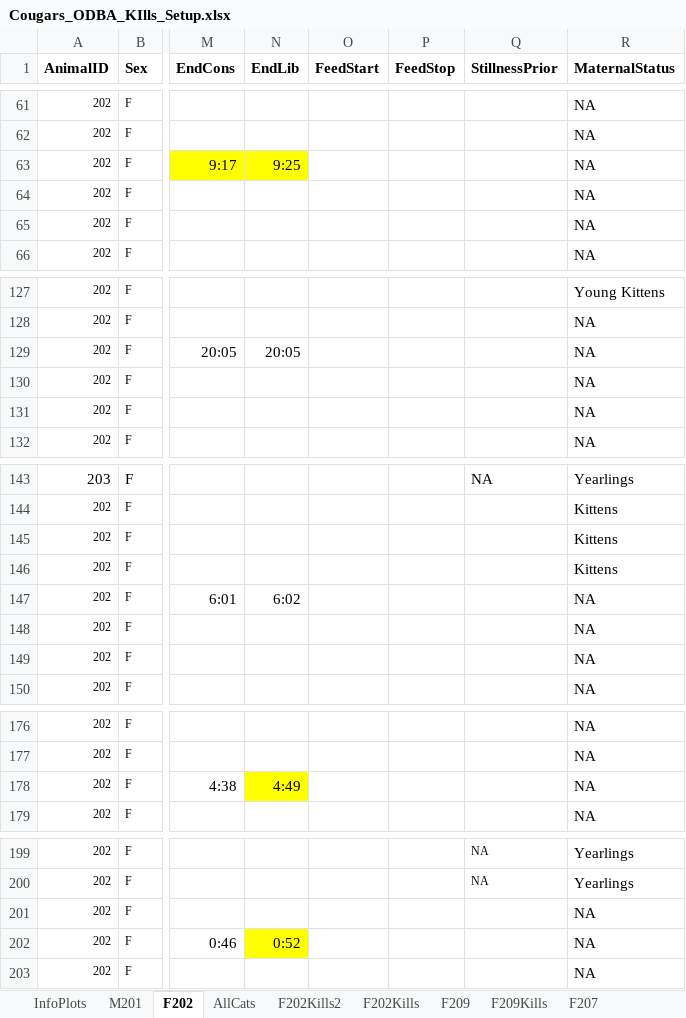
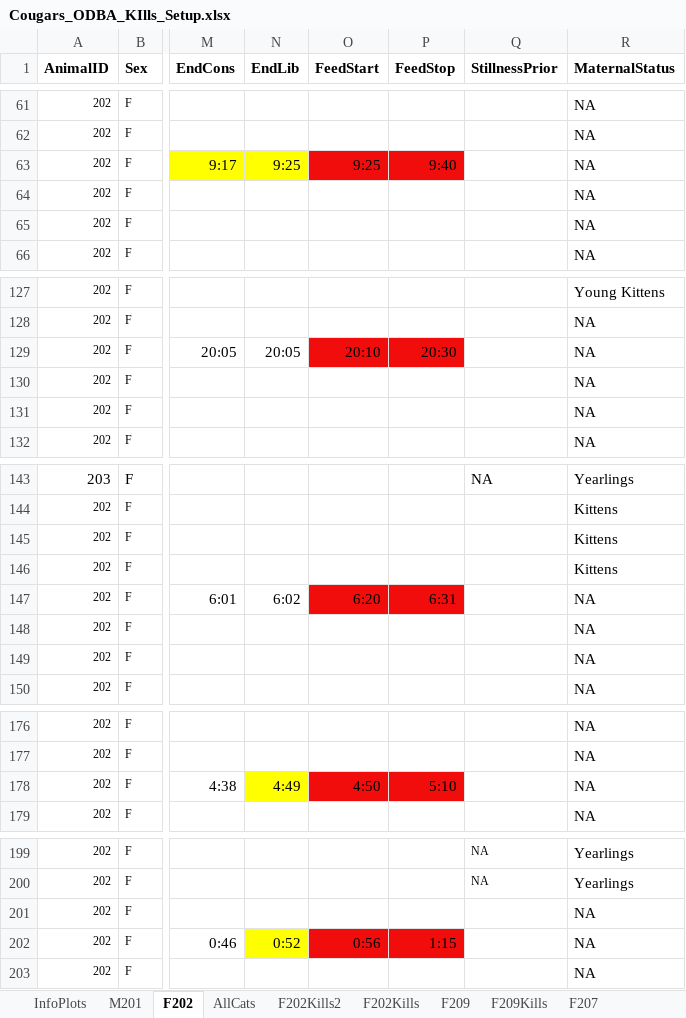
Before and after one commit to osu-mp/ai-capstone, an Excel workbook: data/Cougars_ODBA_KIlls_Setup.xlsx, sheet F202, drawn as a sheet; only a part is shown, gaps mark what is left out; values as stored, in another font and other column widths than the file's, no borders; the diff names each change by its address in the sheet, - before the commit and + after, or states it on an @@ line.

Commit message:
Updated output of spreadsheet_utils to generate CSVs in a format that the format_cougar notebook can process; added feeding start/stop entries for F202; was able to generate BEBE formatted CSVs in notebook for F202

```diff
--- a/data/Cougars_ODBA_KIlls_Setup.xlsx (sheet F202)
+++ b/data/Cougars_ODBA_KIlls_Setup.xlsx (sheet F202)
-O63 (FeedStart): (empty)
+O63 (FeedStart): 9:25
-O63:P63 fill: none
+O63:P63 fill: #F10D0C
-P63 (FeedStop): (empty)
+P63 (FeedStop): 9:40
-O129 (FeedStart): (empty)
+O129 (FeedStart): 20:10
-O129:P129 fill: none
+O129:P129 fill: #F10D0C
-P129 (FeedStop): (empty)
+P129 (FeedStop): 20:30
-O147 (FeedStart): (empty)
+O147 (FeedStart): 6:20
-O147:P147 fill: none
+O147:P147 fill: #F10D0C
-P147 (FeedStop): (empty)
+P147 (FeedStop): 6:31
-O178 (FeedStart): (empty)
+O178 (FeedStart): 4:50
-O178:P178 fill: none
+O178:P178 fill: #F10D0C
-P178 (FeedStop): (empty)
+P178 (FeedStop): 5:10
-O202 (FeedStart): (empty)
+O202 (FeedStart): 0:56
-O202:P202 fill: none
+O202:P202 fill: #F10D0C
-P202 (FeedStop): (empty)
+P202 (FeedStop): 1:15
```
Also changed, not shown: 14 other files.
